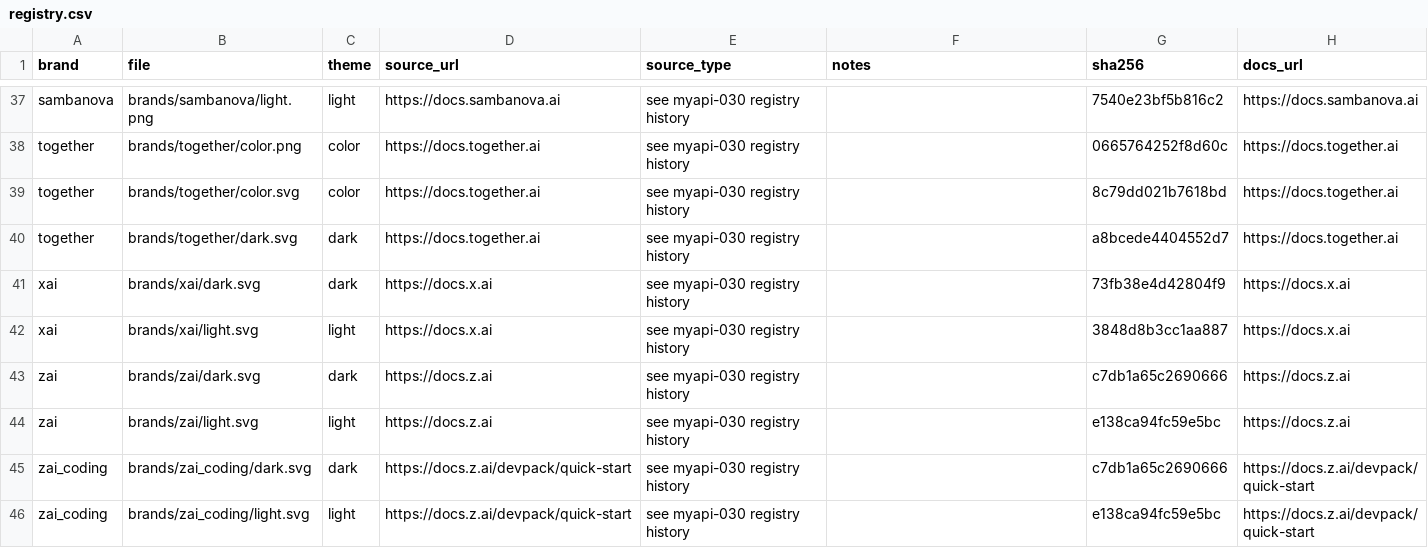
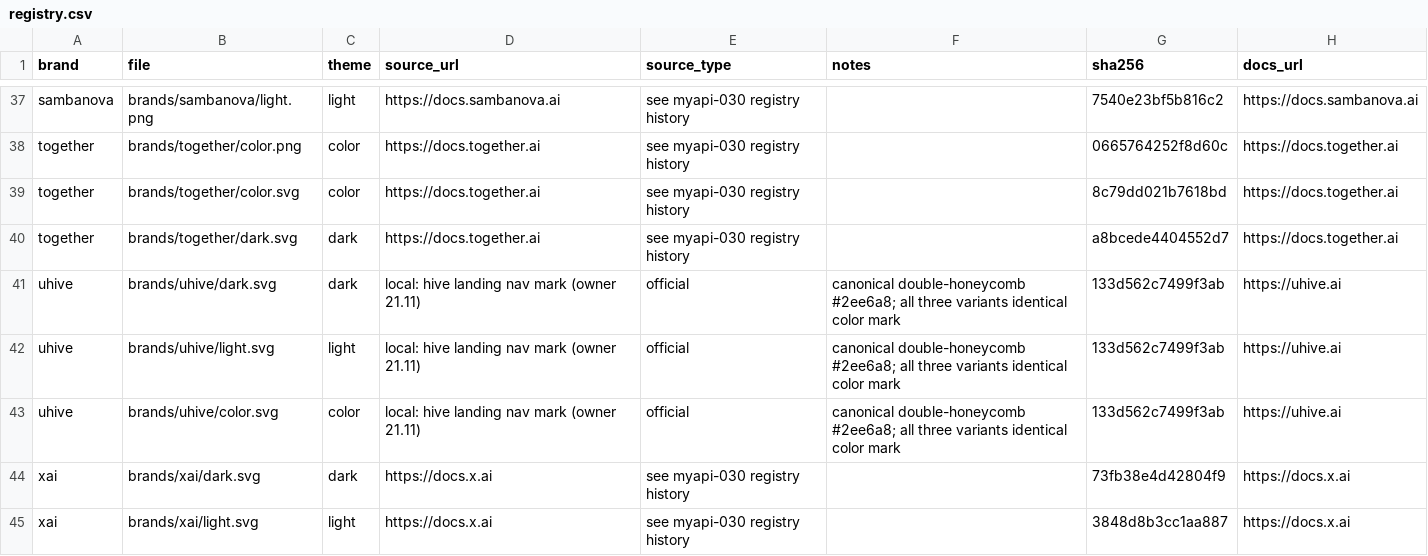
Before and after one commit to bearstrade/ai-brand-logos, a CSV file: registry.csv, drawn as a sheet; only a part is shown, gaps mark what is left out; the shorter side is filled out with more unchanged rows.

Commit message:
uhive: canonical double-honeycomb brand mark (#2ee6a8, hive landing nav) — dark/light/color variants + registry rows (FlowLite, owner verdict 21.11)

```diff
--- a/registry.csv
+++ b/registry.csv
@@ -40,2 +40,5 @@ together,brands/together/color.svg,color,https://docs.together.ai,see myapi-030
 together,brands/together/dark.svg,dark,https://docs.together.ai,see myapi-030 registry history,,a8bcede4404552d7,https://docs.together.ai
+uhive,brands/uhive/dark.svg,dark,local: hive landing nav mark (owner 21.11),official,canonical double-honeycomb #2ee6a8; all three variants identical color mark,133d562c7499f3ab,https://uhive.ai
+uhive,brands/uhive/light.svg,light,local: hive landing nav mark (owner 21.11),official,canonical double-honeycomb #2ee6a8; all three variants identical color mark,133d562c7499f3ab,https://uhive.ai
+uhive,brands/uhive/color.svg,color,local: hive landing nav mark (owner 21.11),official,canonical double-honeycomb #2ee6a8; all three variants identical color mark,133d562c7499f3ab,https://uhive.ai
 xai,brands/xai/dark.svg,dark,https://docs.x.ai,see myapi-030 registry history,,73fb38e4d42804f9,https://docs.x.ai
```
Also changed, not shown: 3 other files.
